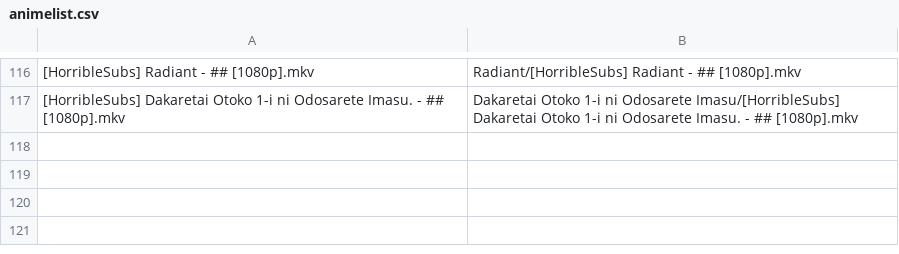
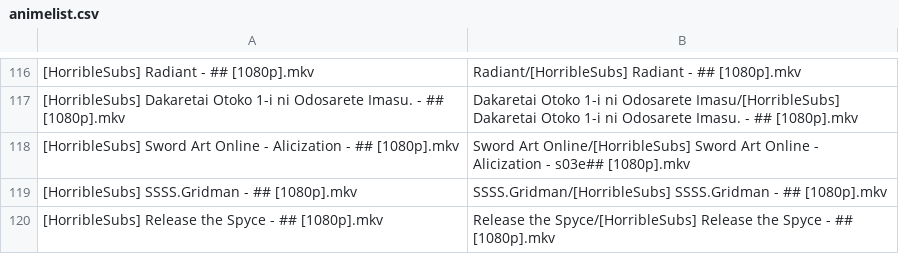
Before and after one commit to SlyBlueFox/tardis, a CSV file: animelist.csv, drawn as a sheet; only a part is shown, gaps mark what is left out; the diff names each change by its address in the sheet, - before the commit and + after, or states it on an @@ line.

Commit message:
Update animelist.csv

```diff
--- a/animelist.csv
+++ b/animelist.csv
+row 118: [HorribleSubs] Sword Art Online - Alicization - ## [1080p].mkv | Sword Art Online/[HorribleSubs] Sword Art Online - Alicization - s03e## [1080p].mkv
+row 119: [HorribleSubs] SSSS.Gridman - ## [1080p].mkv | SSSS.Gridman/[HorribleSubs] SSSS.Gridman - ## [1080p].mkv
+row 120: [HorribleSubs] Release the Spyce - ## [1080p].mkv | Release the Spyce/[HorribleSubs] Release the Spyce - ## [1080p].mkv
```
